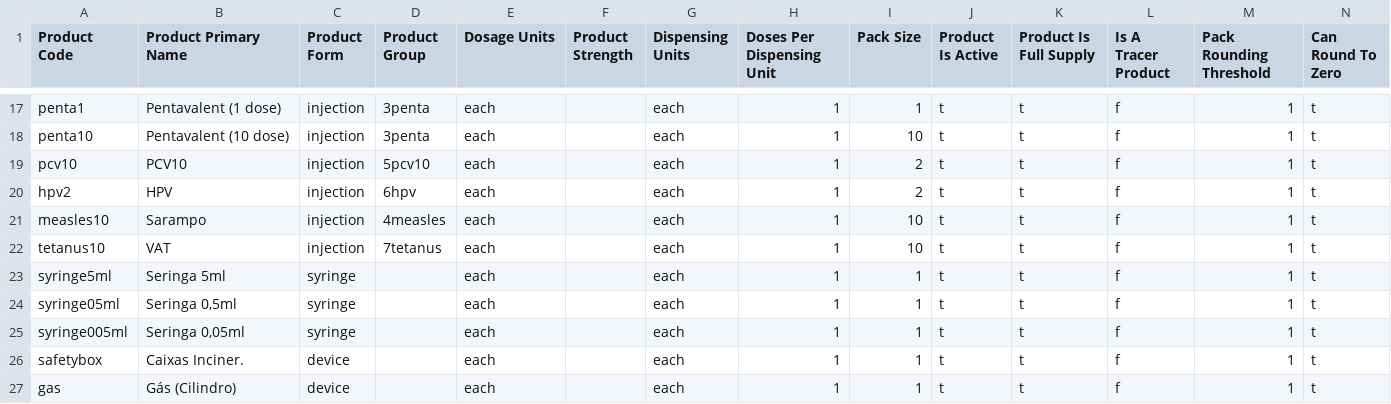
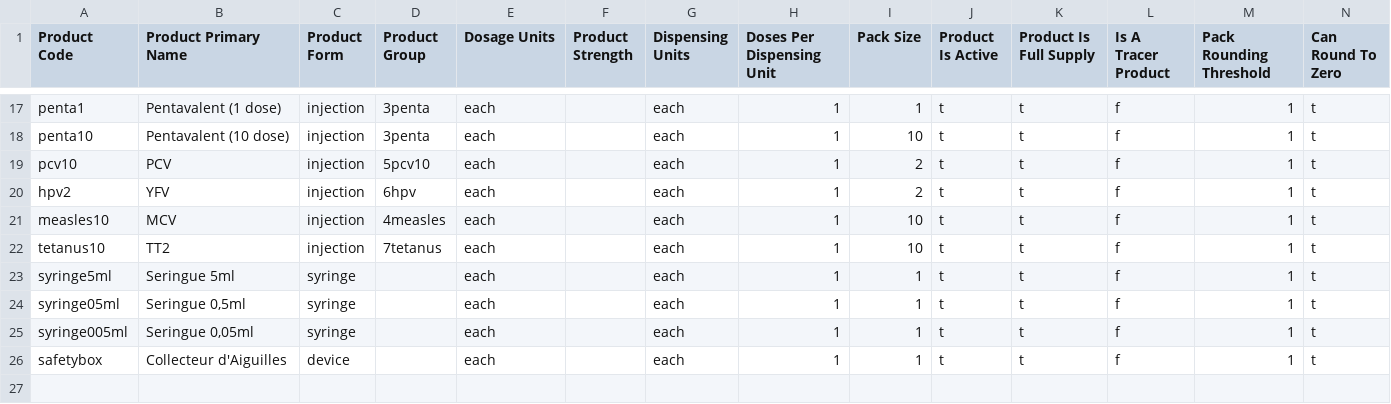
Before and after one commit to joshzamor/config-demo, a CSV file: upload/05_products.csv, drawn as a sheet; only a part is shown, gaps mark what is left out.

```diff
--- a/upload/05_products.csv
+++ b/upload/05_products.csv
@@ -18,10 +18,9 @@ penta1,Pentavalent (1 dose),injection,3penta,each,,each,1,1,t,t,f,1,t
 penta10,Pentavalent (10 dose),injection,3penta,each,,each,1,10,t,t,f,1,t
-pcv10,PCV10,injection,5pcv10,each,,each,1,2,t,t,f,1,t
-hpv2,HPV,injection,6hpv,each,,each,1,2,t,t,f,1,t
-measles10,Sarampo,injection,4measles,each,,each,1,10,t,t,f,1,t
-tetanus10,VAT,injection,7tetanus,each,,each,1,10,t,t,f,1,t
-syringe5ml,Seringa 5ml,syringe,,each,,each,1,1,t,t,f,1,t
-syringe05ml,"Seringa 0,5ml",syringe,,each,,each,1,1,t,t,f,1,t
-syringe005ml,"Seringa 0,05ml",syringe,,each,,each,1,1,t,t,f,1,t
-safetybox,Caixas Inciner.,device,,each,,each,1,1,t,t,f,1,t
-gas,Gás (Cilindro),device,,each,,each,1,1,t,t,f,1,t
+pcv10,PCV,injection,5pcv10,each,,each,1,2,t,t,f,1,t
+hpv2,YFV,injection,6hpv,each,,each,1,2,t,t,f,1,t
+measles10,MCV,injection,4measles,each,,each,1,10,t,t,f,1,t
+tetanus10,TT2,injection,7tetanus,each,,each,1,10,t,t,f,1,t
+syringe5ml,Seringue 5ml,syringe,,each,,each,1,1,t,t,f,1,t
+syringe05ml,"Seringue 0,5ml",syringe,,each,,each,1,1,t,t,f,1,t
+syringe005ml,"Seringue 0,05ml",syringe,,each,,each,1,1,t,t,f,1,t
+safetybox,Collecteur d'Aiguilles,device,,each,,each,1,1,t,t,f,1,t
```
Also changed, not shown: upload/07_program_products.csv, upload/10_geographic_zones.csv, 10 other files.
